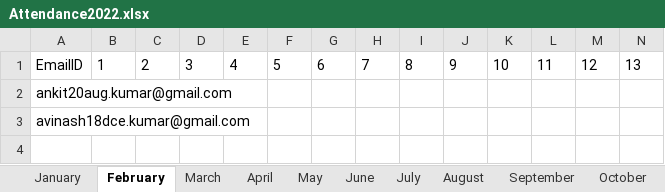
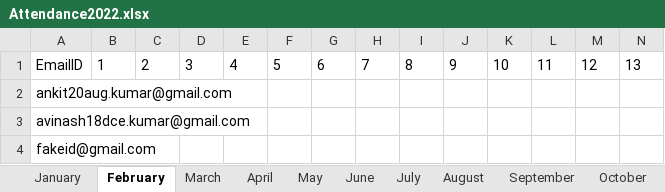
Before and after one commit to Ankit0048/Attendance-Project, an Excel workbook: Attendance2022.xlsx, sheet February, drawn as a sheet; only a part is shown; values as stored, in another font and other column widths than the file's, no borders; rows hold the shown columns only; the diff names each change by its address in the sheet, - before the commit and + after, or states it on an @@ line.

```diff
--- a/Attendance2022.xlsx (sheet February)
+++ b/Attendance2022.xlsx (sheet February)
+row 4: fakeid@gmail.com
```
Also changed, not shown: sheet May, sheet April, sheet June, sheet September, sheet November, sheet December, 5 more sheets, Attendance2023.xlsx, 4 other files.
